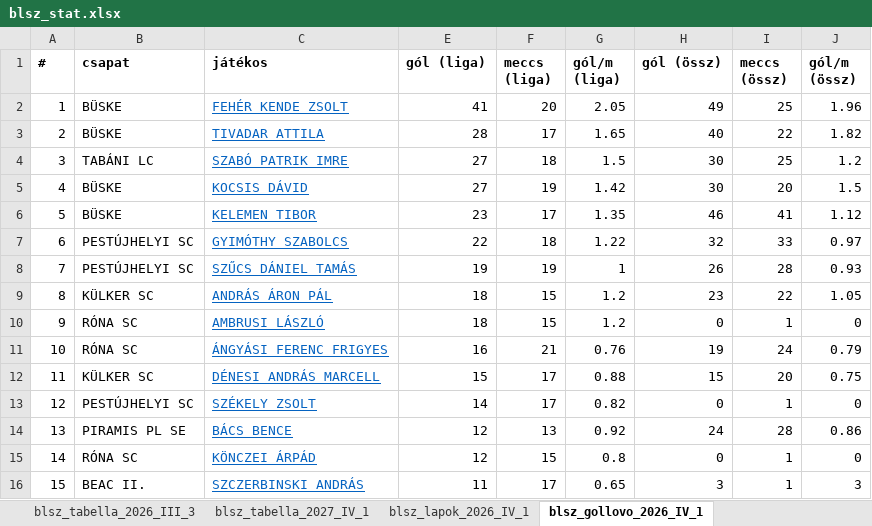
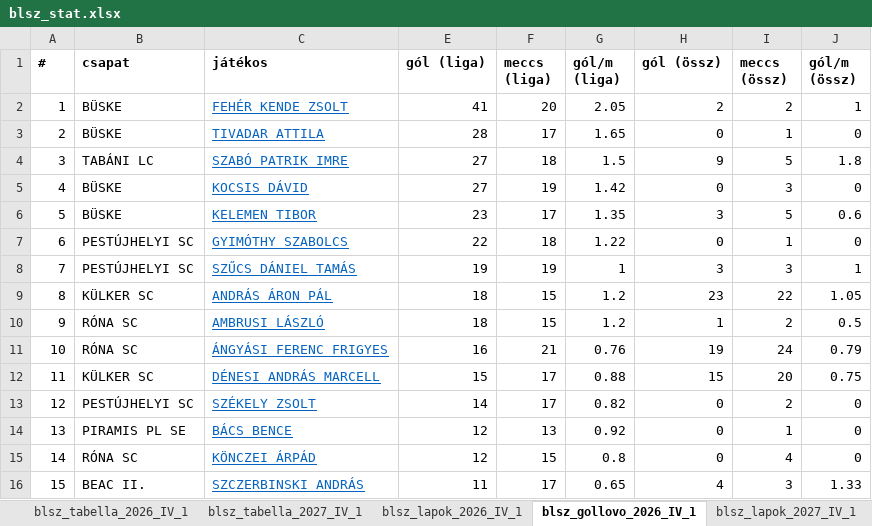
Before and after one commit to akinemazaki/blsz-stat, an Excel workbook: blsz_stat.xlsx, sheet blsz_gollovo_2026_IV_1, drawn as a sheet; only a part is shown; values as stored, in another font and other column widths than the file's, no borders; the diff covers the shown part only; the diff names each change by its address in the sheet, - before the commit and + after, or states it on an @@ line.

```diff
--- a/blsz_stat.xlsx (sheet blsz_gollovo_2026_IV_1)
+++ b/blsz_stat.xlsx (sheet blsz_gollovo_2026_IV_1)
-sheet tab: blsz_tabella_2026_III_3
-H2 (gól (össz)): 49
+H2 (gól (össz)): 2
-I2 (meccs (össz)): 25
+I2 (meccs (össz)): 2
-J2 (gól/m (össz)): 1.96
+J2 (gól/m (össz)): 1
-H3 (gól (össz)): 40
+H3 (gól (össz)): 0
-I3 (meccs (össz)): 22
+I3 (meccs (össz)): 1
-J3 (gól/m (össz)): 1.82
+J3 (gól/m (össz)): 0
-H4 (gól (össz)): 30
+H4 (gól (össz)): 9
-I4 (meccs (össz)): 25
+I4 (meccs (össz)): 5
-J4 (gól/m (össz)): 1.2
+J4 (gól/m (össz)): 1.8
-H5 (gól (össz)): 30
+H5 (gól (össz)): 0
-I5 (meccs (össz)): 20
+I5 (meccs (össz)): 3
-J5 (gól/m (össz)): 1.5
+J5 (gól/m (össz)): 0
-H6 (gól (össz)): 46
+H6 (gól (össz)): 3
-I6 (meccs (össz)): 41
+I6 (meccs (össz)): 5
-J6 (gól/m (össz)): 1.12
+J6 (gól/m (össz)): 0.6
-H7 (gól (össz)): 32
+H7 (gól (össz)): 0
-I7 (meccs (össz)): 33
+I7 (meccs (össz)): 1
-J7 (gól/m (össz)): 0.97
+J7 (gól/m (össz)): 0
-H8 (gól (össz)): 26
+H8 (gól (össz)): 3
-I8 (meccs (össz)): 28
+I8 (meccs (össz)): 3
-J8 (gól/m (össz)): 0.93
+J8 (gól/m (össz)): 1
-H10 (gól (össz)): 0
+H10 (gól (össz)): 1
-I10 (meccs (össz)): 1
+I10 (meccs (össz)): 2
-J10 (gól/m (össz)): 0
+J10 (gól/m (össz)): 0.5
-I13 (meccs (össz)): 1
+I13 (meccs (össz)): 2
-H14 (gól (össz)): 24
+H14 (gól (össz)): 0
-I14 (meccs (össz)): 28
+I14 (meccs (össz)): 1
-J14 (gól/m (össz)): 0.86
+J14 (gól/m (össz)): 0
-I15 (meccs (össz)): 1
+I15 (meccs (össz)): 4
-H16 (gól (össz)): 3
+H16 (gól (össz)): 4
-I16 (meccs (össz)): 1
+I16 (meccs (össz)): 3
-J16 (gól/m (össz)): 3
+J16 (gól/m (össz)): 1.33
```
Also changed, not shown: 37 added rows, 59 removed rows, 232 edited cells and row numbers in column A elsewhere in this sheet, sheet blsz_stats_2027_IV_1, sheet blsz_lapok_2026_IV_1, sheet blsz_stats_2026_IV_1, sheet blsz_lapok_2027_IV_1, sheet blsz_tabella_2027_IV_1, sheet blsz_gollovo_2027_IV_1, 1 more sheet, other sheet tabs, hidden cells.
